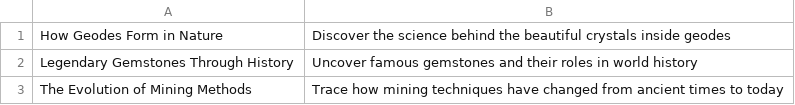
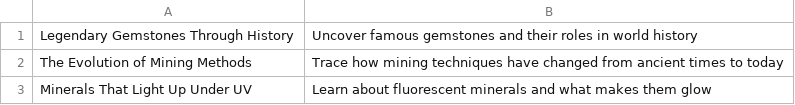
Before and after one commit to agigante80/galena_es, a CSV file: AI_content/list_of_NEW_topics.csv, drawn as a sheet; only a part is shown; the shorter side is filled out with more unchanged rows; the diff names each change by its address in the sheet, - before the commit and + after, or states it on an @@ line.

```diff
--- a/AI_content/list_of_NEW_topics.csv
+++ b/AI_content/list_of_NEW_topics.csv
-row 1: How Geodes Form in Nature | Discover the science behind the beautiful crystals inside geodes
```
Also changed, not shown: AI_content/list_of_ARCHIVED_topics.csv, 3 other files.
